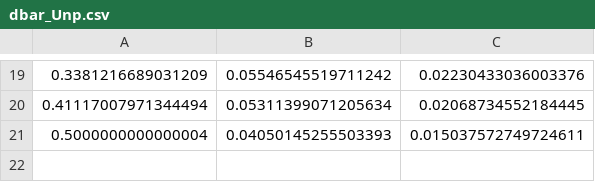
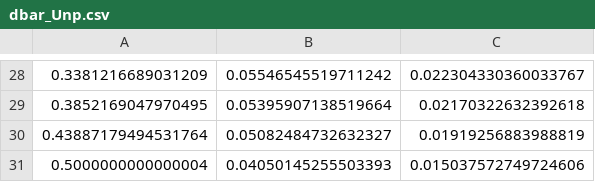
Before and after one commit to yuxunguo/GUMP-Global-GPDs, a CSV file: PDFDATA/dbar_Unp.csv, drawn as a sheet; only a part is shown, gaps mark what is left out; the diff covers the shown part only.

```diff
--- a/PDFDATA/dbar_Unp.csv
+++ b/PDFDATA/dbar_Unp.csv
@@ -19,3 +28,4 @@
-0.3381216689031209,0.05546545519711242,0.02230433036003376
-0.41117007971344494,0.05311399071205634,0.02068734552184445
-0.5000000000000004,0.04050145255503393,0.015037572749724611
+0.3381216689031209,0.05546545519711242,0.022304330360033767
+0.3852169047970495,0.05395907138519664,0.02170322632392618
+0.43887179494531764,0.05082484732632327,0.01919256883988819
+0.5000000000000004,0.04050145255503393,0.015037572749724606
```
Also changed, not shown: 19 added rows, 10 removed rows and 5 edited cells elsewhere in this file, PDFDATA/dV_Pol.csv, PDFDATA/g_Pol.csv, 11 other files.
